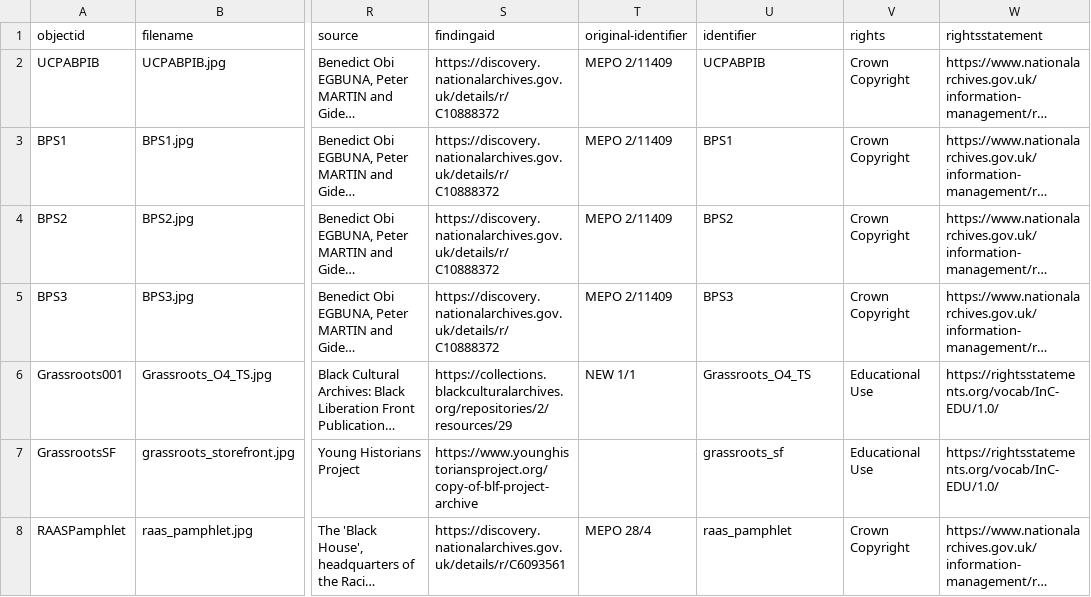
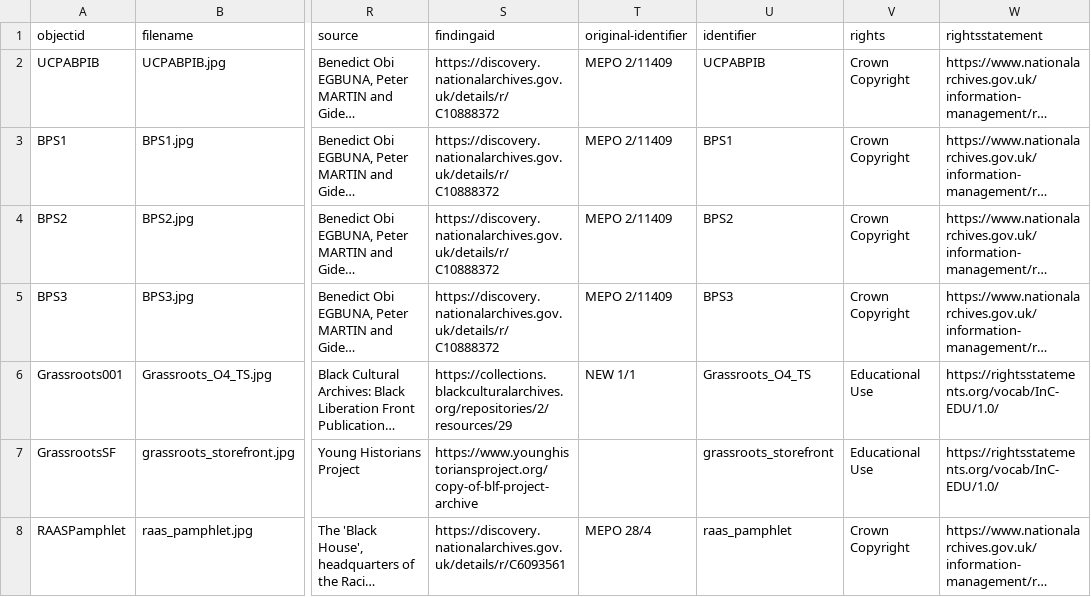
Before and after one commit to blanksonp/perryoedemo, a CSV file: _data/pezoedemo.csv, drawn as a sheet; only a part is shown, gaps mark what is left out; long unchanged cells end in …; the diff names each change by its address in the sheet, - before the commit and + after, or states it on an @@ line.

Commit message:
update csv file

```diff
--- a/_data/pezoedemo.csv
+++ b/_data/pezoedemo.csv
-U7 (identifier): grassroots_sf
+U7 (identifier): grassroots_storefront
```
